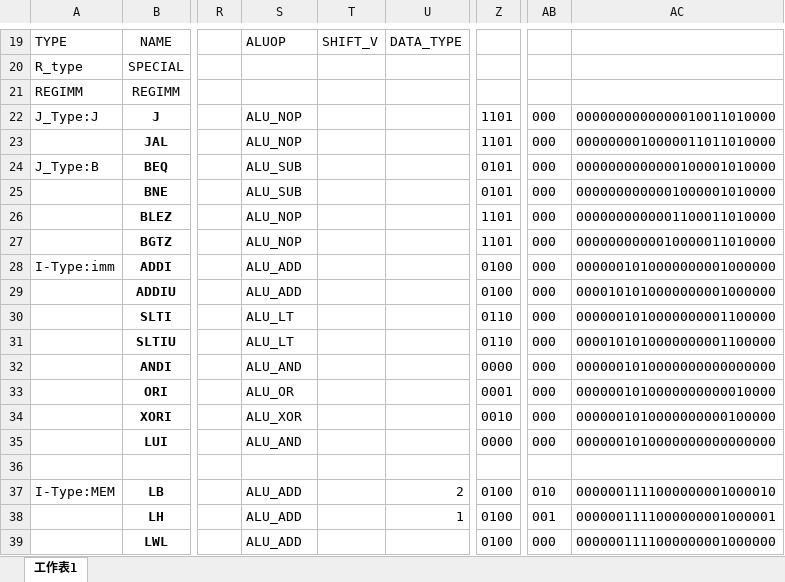
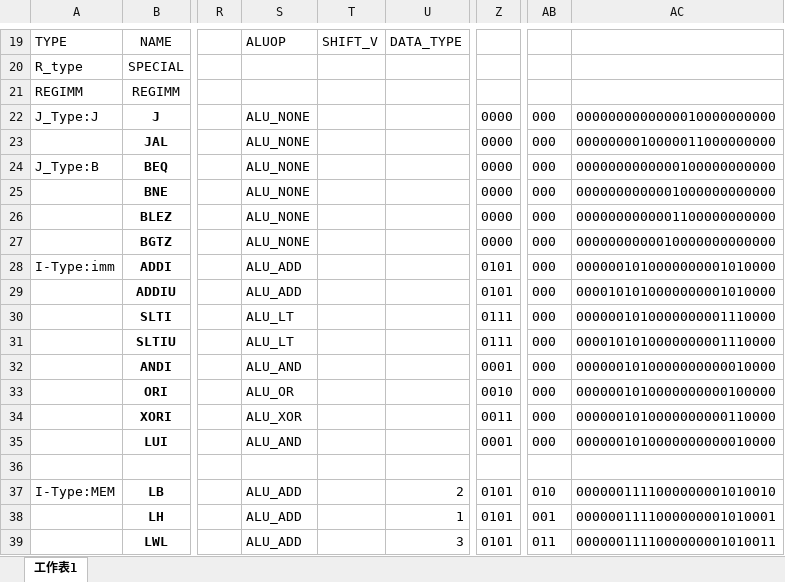
Before and after one commit to dreamakerChao/Mips_single_cycle_verilog, an Excel workbook: asm/mips32_all_control_signals_completed.xlsx, sheet 工作表1, drawn as a sheet; only a part is shown, gaps mark what is left out; values as stored, in another font and other column widths than the file's, no borders; table styles not drawn; the diff covers the shown part only; the diff names each change by its address in the sheet, - before the commit and + after, or states it on an @@ line.

```diff
--- a/asm/mips32_all_control_signals_completed.xlsx (sheet 工作表1)
+++ b/asm/mips32_all_control_signals_completed.xlsx (sheet 工作表1)
-S22:S23: ALU_NOP
+S22:S23: ALU_NONE
-Z22:Z23: 1101
+Z22:Z23: 0000
-AC22: 0000000000000010011010000
+AC22: 0000000000000010000000000
-AC23: 0000000010000011011010000
+AC23: 0000000010000011000000000
-S24:S25: ALU_SUB
+S24:S25: ALU_NONE
-Z24:Z25: 0101
+Z24:Z25: 0000
-AC24: 0000000000000100001010000
+AC24: 0000000000000100000000000
-AC25: 0000000000001000001010000
+AC25: 0000000000001000000000000
-S26:S27: ALU_NOP
+S26:S27: ALU_NONE
-Z26:Z27: 1101
+Z26:Z27: 0000
-AC26: 0000000000001100011010000
+AC26: 0000000000001100000000000
-AC27: 0000000000010000011010000
+AC27: 0000000000010000000000000
-Z28:Z29: 0100
+Z28:Z29: 0101
-AC28: 0000001010000000001000000
+AC28: 0000001010000000001010000
-AC29: 0000101010000000001000000
+AC29: 0000101010000000001010000
-Z30:Z31: 0110
+Z30:Z31: 0111
-AC30: 0000001010000000001100000
+AC30: 0000001010000000001110000
-AC31: 0000101010000000001100000
+AC31: 0000101010000000001110000
-Z32: 0000
+Z32: 0001
-AC32: 0000001010000000000000000
+AC32: 0000001010000000000010000
-Z33: 0001
+Z33: 0010
-AC33: 0000001010000000000010000
+AC33: 0000001010000000000100000
-Z34: 0010
+Z34: 0011
-AC34: 0000001010000000000100000
+AC34: 0000001010000000000110000
-Z35: 0000
+Z35: 0001
-AC35: 0000001010000000000000000
+AC35: 0000001010000000000010000
-Z37:Z39: 0100
+Z37:Z39: 0101
-AC37: 0000001111000000001000010
+AC37: 0000001111000000001010010
-AC38: 0000001111000000001000001
+AC38: 0000001111000000001010001
-U39: (empty)
+U39: 3
-AB39: 000
+AB39: 011
-AC39: 0000001111000000001000000
+AC39: 0000001111000000001010011
```
Also changed, not shown: 1 added row, 1 removed row and 156 edited cells elsewhere in this sheet, 12 other files.
